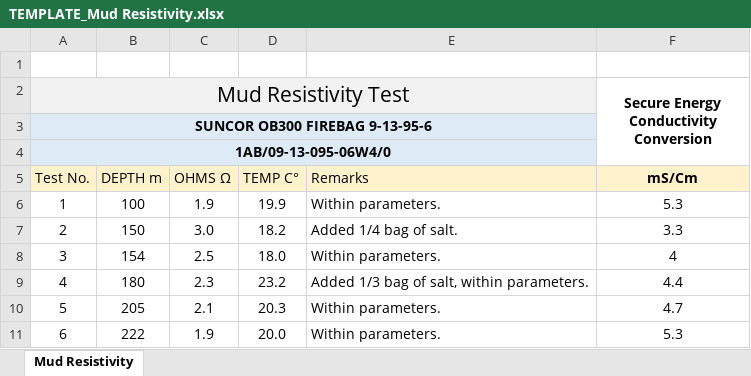
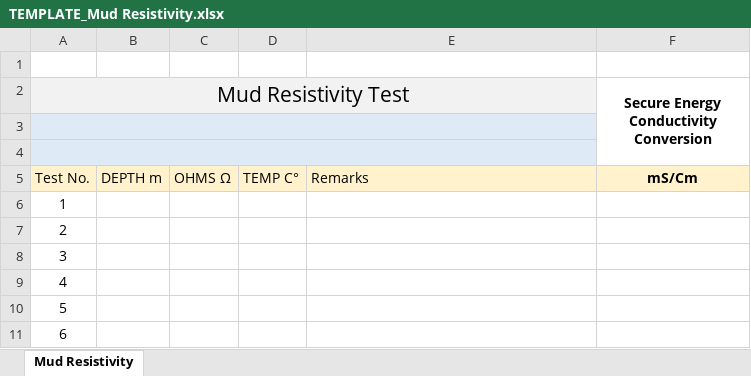
Before and after one commit to deanerfree/suncor-project-spinup, an Excel workbook: priv/python/excel_templates/TEMPLATE_Mud Resistivity.xlsx, sheet Mud Resistivity, drawn as a sheet; only a part is shown; values as stored, in another font and other column widths than the file's, no borders; the diff covers the shown part only; the diff names each change by its address in the sheet, - before the commit and + after, or states it on an @@ line.

Commit message:
update Excel templates for AM Report and Mud Resistivity

```diff
--- a/priv/python/excel_templates/TEMPLATE_Mud Resistivity.xlsx (sheet Mud Resistivity)
+++ b/priv/python/excel_templates/TEMPLATE_Mud Resistivity.xlsx (sheet Mud Resistivity)
-A3 (Mud Resistivity Test): SUNCOR OB300 FIREBAG 9-13-95-6
+A3 (Mud Resistivity Test): (empty)
-A4 (Mud Resistivity Test): 1AB/09-13-095-06W4/0
+A4 (Mud Resistivity Test): (empty)
-B6: 100
+B6: (empty)
-C6: 1.9
+C6: (empty)
-D6: 19.9
+D6: (empty)
-E6: Within parameters.
+E6: (empty)
-F6: 5.3
+F6: (empty)
-B7: 150
+B7: (empty)
-C7: 3.0
+C7: (empty)
-D7: 18.2
+D7: (empty)
-E7: Added 1/4 bag of salt.
+E7: (empty)
-F7: 3.3
+F7: (empty)
-B8: 154
+B8: (empty)
-C8: 2.5
+C8: (empty)
-D8: 18.0
+D8: (empty)
-E8: Within parameters.
+E8: (empty)
-F8: 4
+F8: (empty)
-B9: 180
+B9: (empty)
-C9: 2.3
+C9: (empty)
-D9: 23.2
+D9: (empty)
-E9: Added 1/3 bag of salt, within parameters.
+E9: (empty)
-F9: 4.4
+F9: (empty)
-B10: 205
+B10: (empty)
-C10: 2.1
+C10: (empty)
-D10: 20.3
+D10: (empty)
-E10:E11: Within parameters.
+E10:E11: (empty)
-F10: 4.7
+F10: (empty)
-B11: 222
+B11: (empty)
-C11: 1.9
+C11: (empty)
-D11: 20.0
+D11: (empty)
-F11: 5.3
+F11: (empty)
```
Also changed, not shown: 20 edited cells elsewhere in this sheet, priv/python/excel_templates/TEMPLATE_AM Report.xlsx.
